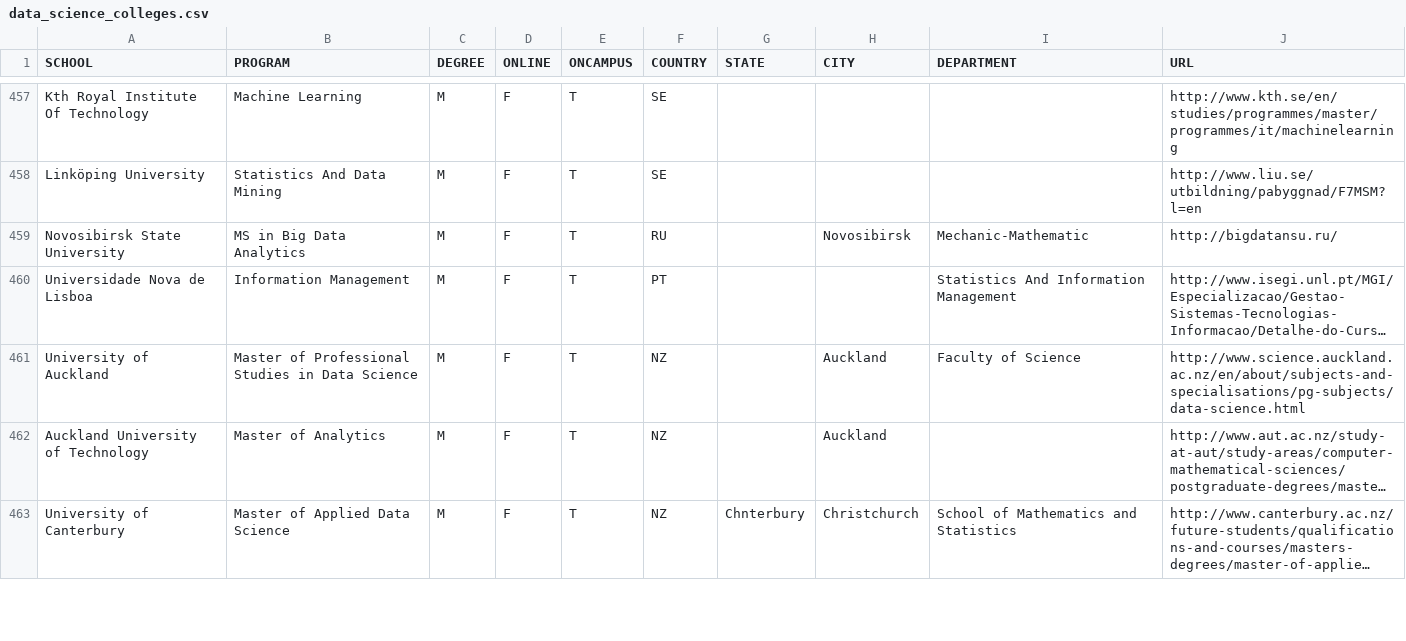
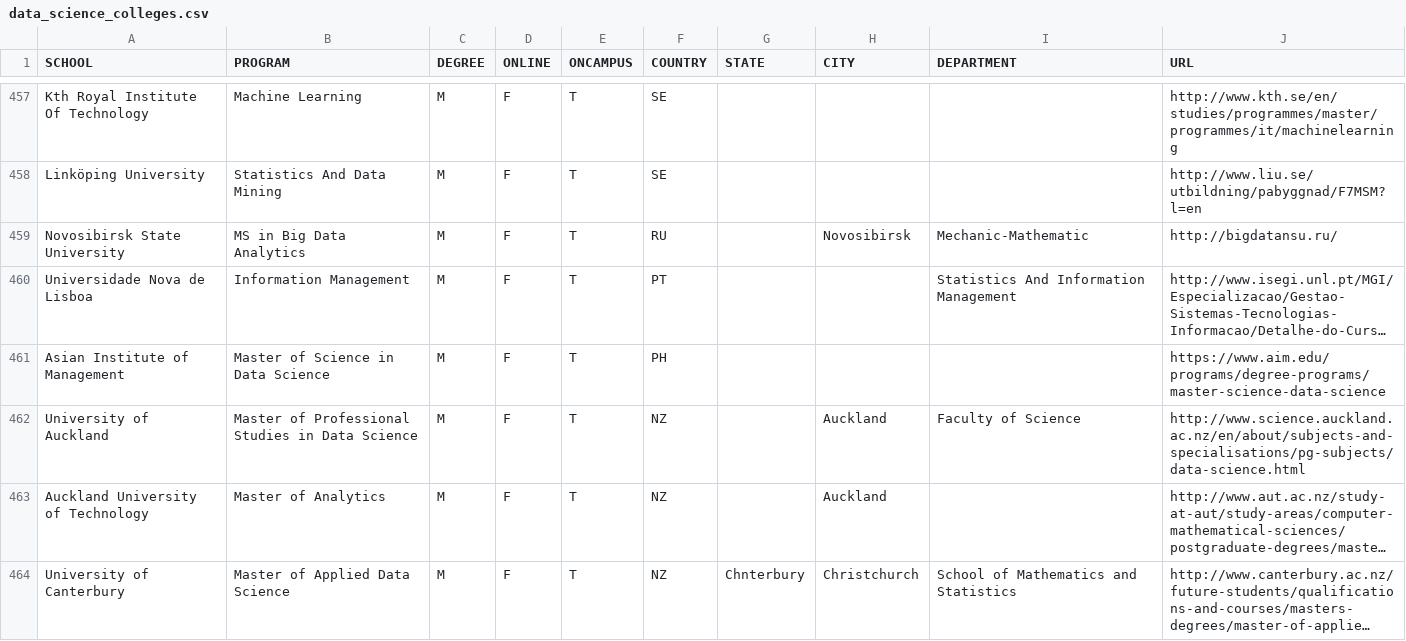
Before and after one commit to ryanswanstrom/awesome-datascience-colleges, a CSV file: data_science_colleges.csv, drawn as a sheet; only a part is shown, gaps mark what is left out; long unchanged cells end in …; the diff names each change by its address in the sheet, - before the commit and + after, or states it on an @@ line.

Commit message:
adding AIM in PH

```diff
--- a/data_science_colleges.csv
+++ b/data_science_colleges.csv
+row 461: Asian Institute of Management | Master of Science in Data Science | M | F | T | PH |  |  |  | https://www.aim.edu/programs/degree-programs/master-science-data-science
```
